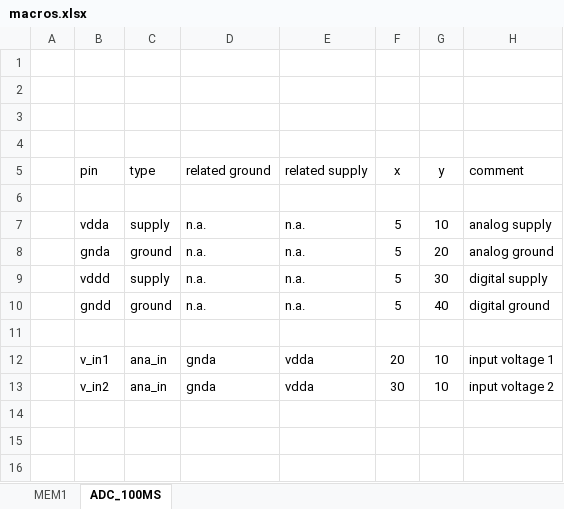
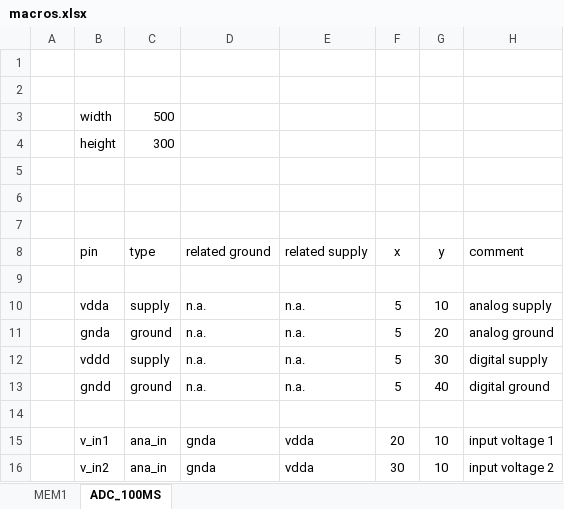
Before and after one commit to asic-dev/packgen, an Excel workbook: spec/macros.xlsx, sheet ADC_100MS, drawn as a sheet; values as stored, in another font and other column widths than the file's, no borders; the diff names each change by its address in the sheet, - before the commit and + after, or states it on an @@ line.

Commit message:
added width and height spec

```diff
--- a/spec/macros.xlsx (sheet ADC_100MS)
+++ b/spec/macros.xlsx (sheet ADC_100MS)
+row 3:  | width | 500
+row 4:  | height | 300
+row 5: (empty)
```
